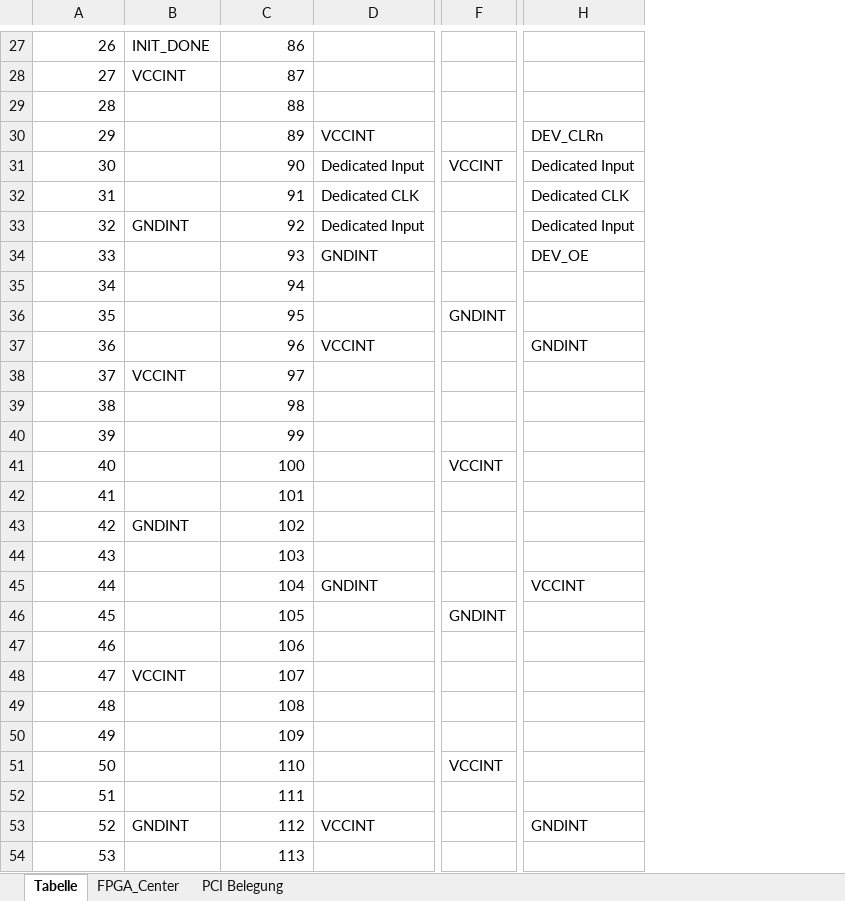
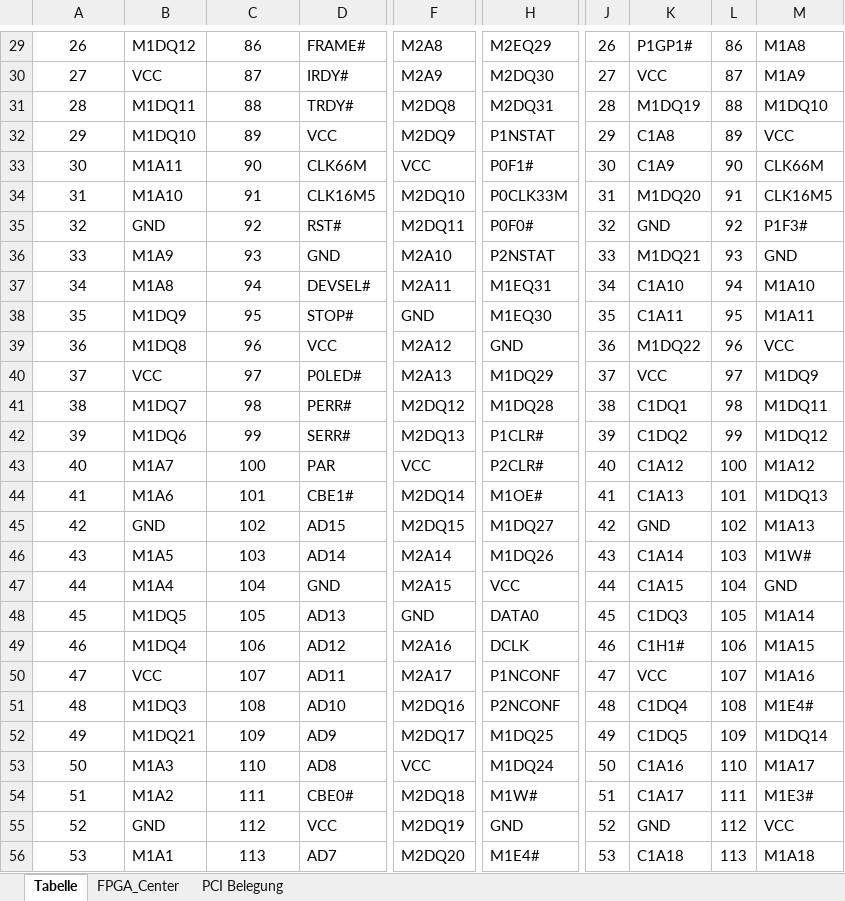
Before and after one commit to xn--nding-jua/FPGA_PCI_Card, an Excel workbook: Documentation/Altera FLEX 10k EPF10K50 PinOut.xlsx, sheet Tabelle, drawn as a sheet; only a part is shown, gaps mark what is left out; values as stored, in another font and other column widths than the file's, no borders; table styles not drawn; removed rows and columns are numbered as before the commit, all else as after; the diff covers the shown part only; the diff names each change by its address in the sheet, - before the commit and + after, or states it on an @@ line.

```diff
--- a/Documentation/Altera FLEX 10k EPF10K50 PinOut.xlsx (sheet Tabelle)
+++ b/Documentation/Altera FLEX 10k EPF10K50 PinOut.xlsx (sheet Tabelle)
-column B, rows 27-53: INIT_DONE | VCCINT |  |  |  |  | GNDINT |  |  |  |  | VCCINT |  |  |  |  | GNDINT |  |  |  |  | VCCINT |  |  |  |  | GNDINT
+column B, rows 29-56: M1DQ12 | VCC | M1DQ11 | M1DQ10 | M1A11 | M1A10 | GND | M1A9 | M1A8 | M1DQ9 | M1DQ8 | VCC | M1DQ7 | M1DQ6 | M1A7 | M1A6 | GND | M1A5 | M1A4 | M1DQ5 | M1DQ4 | VCC | M1DQ3 | M1DQ21 | M1A3 | M1A2 | GND | M1A1
-column D, rows 30-53: VCCINT | Dedicated Input | Dedicated CLK | Dedicated Input | GNDINT |  |  | VCCINT |  |  |  |  |  |  |  | GNDINT |  |  |  |  |  |  |  | VCCINT
+column D, rows 29-56: FRAME# | IRDY# | TRDY# | VCC | CLK66M | CLK16M5 | RST# | GND | DEVSEL# | STOP# | VCC | P0LED# | PERR# | SERR# | PAR | CBE1# | AD15 | AD14 | GND | AD13 | AD12 | AD11 | AD10 | AD9 | AD8 | CBE0# | VCC | AD7
-column F, rows 31-51: VCCINT |  |  |  |  | GNDINT |  |  |  |  | VCCINT |  |  |  |  | GNDINT |  |  |  |  | VCCINT
+column F, rows 29-56: M2A8 | M2A9 | M2DQ8 | M2DQ9 | VCC | M2DQ10 | M2DQ11 | M2A10 | M2A11 | GND | M2A12 | M2A13 | M2DQ12 | M2DQ13 | VCC | M2DQ14 | M2DQ15 | M2A14 | M2A15 | GND | M2A16 | M2A17 | M2DQ16 | M2DQ17 | VCC | M2DQ18 | M2DQ19 | M2DQ20
-column H, rows 30-53: DEV_CLRn | Dedicated Input | Dedicated CLK | Dedicated Input | DEV_OE |  |  | GNDINT |  |  |  |  |  |  |  | VCCINT |  |  |  |  |  |  |  | GNDINT
+column H, rows 29-56: M2EQ29 | M2DQ30 | M2DQ31 | P1NSTAT | P0F1# | P0CLK33M | P0F0# | P2NSTAT | M1EQ31 | M1EQ30 | GND | M1DQ29 | M1DQ28 | P1CLR# | P2CLR# | M1OE# | M1DQ27 | M1DQ26 | VCC | DATA0 | DCLK | P1NCONF | P2NCONF | M1DQ25 | M1DQ24 | M1W# | GND | M1E4#
+column J, rows 29-56: 26 | 27 | 28 | 29 | 30 | 31 | 32 | 33 | 34 | 35 | 36 | 37 | 38 | 39 | 40 | 41 | 42 | 43 | 44 | 45 | 46 | 47 | 48 | 49 | 50 | 51 | 52 | 53
+column K, rows 29-56: P1GP1# | VCC | M1DQ19 | C1A8 | C1A9 | M1DQ20 | GND | M1DQ21 | C1A10 | C1A11 | M1DQ22 | VCC | C1DQ1 | C1DQ2 | C1A12 | C1A13 | GND | C1A14 | C1A15 | C1DQ3 | C1H1# | VCC | C1DQ4 | C1DQ5 | C1A16 | C1A17 | GND | C1A18
+column L, rows 29-56: 86 | 87 | 88 | 89 | 90 | 91 | 92 | 93 | 94 | 95 | 96 | 97 | 98 | 99 | 100 | 101 | 102 | 103 | 104 | 105 | 106 | 107 | 108 | 109 | 110 | 111 | 112 | 113
+column M, rows 29-56: M1A8 | M1A9 | M1DQ10 | VCC | CLK66M | CLK16M5 | P1F3# | GND | M1A10 | M1A11 | VCC | M1DQ9 | M1DQ11 | M1DQ12 | M1A12 | M1DQ13 | M1A13 | M1W# | GND | M1A14 | M1A15 | M1A16 | M1E4# | M1DQ14 | M1A17 | M1E3# | VCC | M1A18
-A29:A56 alignment: right
+A29:A56 alignment: center
-C29:C56 alignment: right
+C29:C56 alignment: center
```
Also changed, not shown: 2 added rows, 14 added columns and cell formats elsewhere in this sheet.
